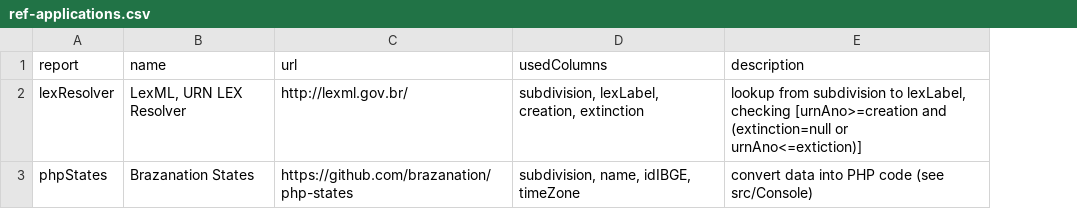
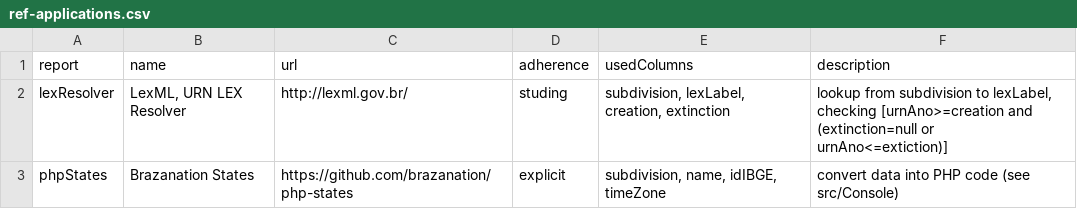
Before and after one commit to datasets-br/state-codes, a CSV file: data/ref-applications.csv, drawn as a sheet; the diff names each change by its address in the sheet, - before the commit and + after, or states it on an @@ line.

```diff
--- a/data/ref-applications.csv
+++ b/data/ref-applications.csv
+column D (adherence), rows 2-3: studing | explicit
```
Also changed, not shown: data/br-state-codes.csv, 2 other files.
